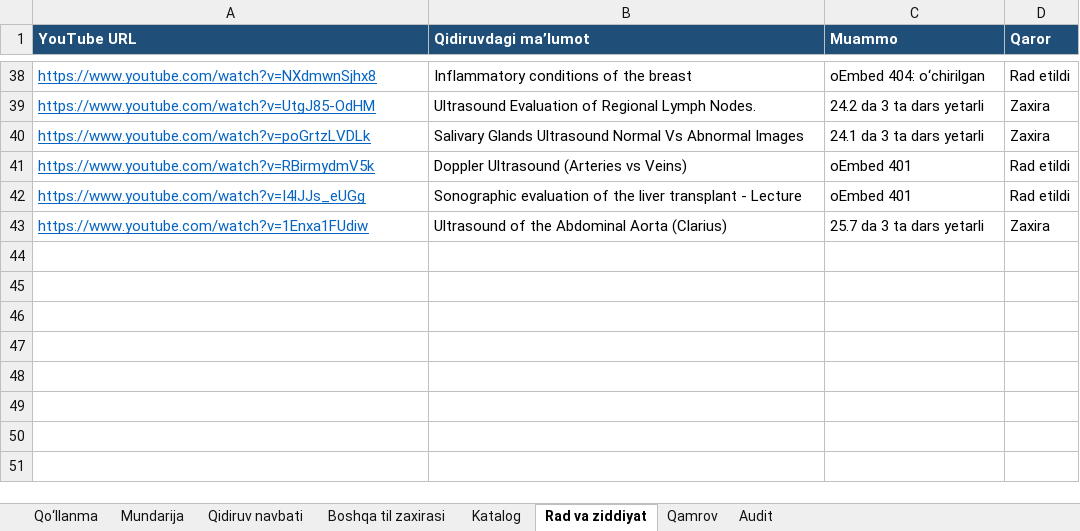
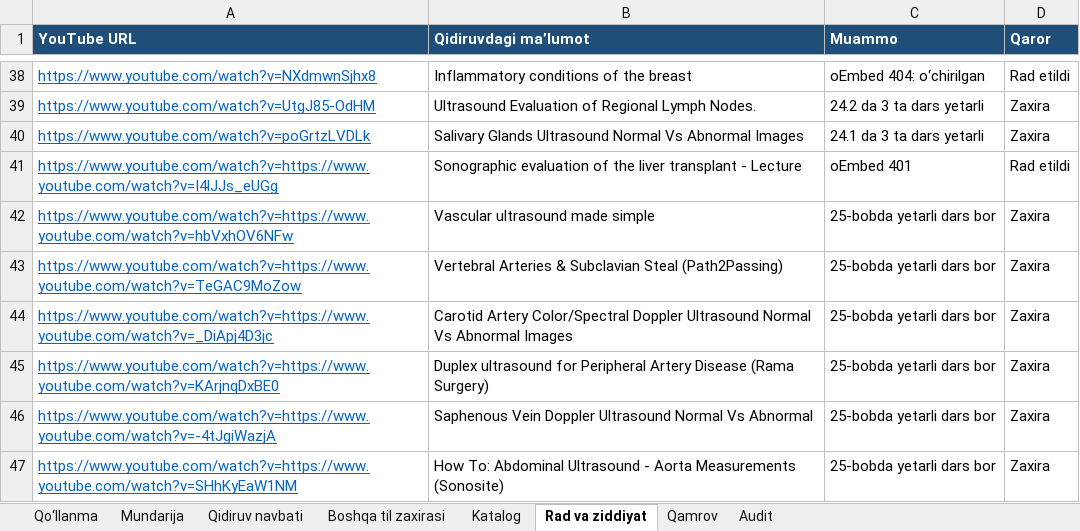
Before and after one commit to botanikjon-droid/dual-sub-replay, an Excel workbook: docs/shokalon/02_VIDEO_CATALOG/SHOKALON_katalog_v7.xlsx, sheet Rad va ziddiyat, drawn as a sheet; only a part is shown, gaps mark what is left out; values as stored, in another font and other column widths than the file's, no borders; removed rows and columns are numbered as before the commit, all else as after; the diff names each change by its address in the sheet, - before the commit and + after, or states it on an @@ line.

```diff
--- a/docs/shokalon/02_VIDEO_CATALOG/SHOKALON_katalog_v7.xlsx (sheet Rad va ziddiyat)
+++ b/docs/shokalon/02_VIDEO_CATALOG/SHOKALON_katalog_v7.xlsx (sheet Rad va ziddiyat)
-row 41: https://www.youtube.com/watch?v=RBirmydmV5k | Doppler Ultrasound (Arteries vs Veins) | oEmbed 401 | Rad etildi
-A41 (YouTube URL): https://www.youtube.com/watch?v=I4lJJs_eUGg
+A41 (YouTube URL): https://www.youtube.com/watch?v=https://www.youtube.com/watch?v=I4lJJs_eUGg
+row 42: https://www.youtube.com/watch?v=https://www.youtube.com/watch?v=hbVxhOV6NFw | Vascular ultrasound made simple | 25-bobda yetarli dars bor | Zaxira
+row 43: https://www.youtube.com/watch?v=https://www.youtube.com/watch?v=TeGAC9MoZow | Vertebral Arteries & Subclavian Steal (Path2Passing) | 25-bobda yetarli dars bor | Zaxira
+row 44: https://www.youtube.com/watch?v=https://www.youtube.com/watch?v=_DiApj4D3jc | Carotid Artery Color/Spectral Doppler Ultrasound Normal Vs Abnormal Images | 25-bobda yetarli dars bor | Zaxira
+row 45: https://www.youtube.com/watch?v=https://www.youtube.com/watch?v=KArjnqDxBE0 | Duplex ultrasound for Peripheral Artery Disease (Rama Surgery) | 25-bobda yetarli dars bor | Zaxira
+row 46: https://www.youtube.com/watch?v=https://www.youtube.com/watch?v=-4tJgiWazjA | Saphenous Vein Doppler Ultrasound Normal Vs Abnormal | 25-bobda yetarli dars bor | Zaxira
-A47 (YouTube URL): https://www.youtube.com/watch?v=1Enxa1FUdiw
+A47 (YouTube URL): https://www.youtube.com/watch?v=https://www.youtube.com/watch?v=SHhKyEaW1NM
-B47 (Qidiruvdagi ma’lumot): Ultrasound of the Abdominal Aorta (Clarius)
+B47 (Qidiruvdagi ma’lumot): How To: Abdominal Ultrasound - Aorta Measurements (Sonosite)
-C47 (Muammo): 25.7 da 3 ta dars yetarli
+C47 (Muammo): 25-bobda yetarli dars bor
```
Also changed, not shown: sheet Katalog, sheet Qidiruv navbati, sheet Mundarija, sheet Boshqa til zaxirasi, sheet Qo‘llanma, formulas that keep their value.
